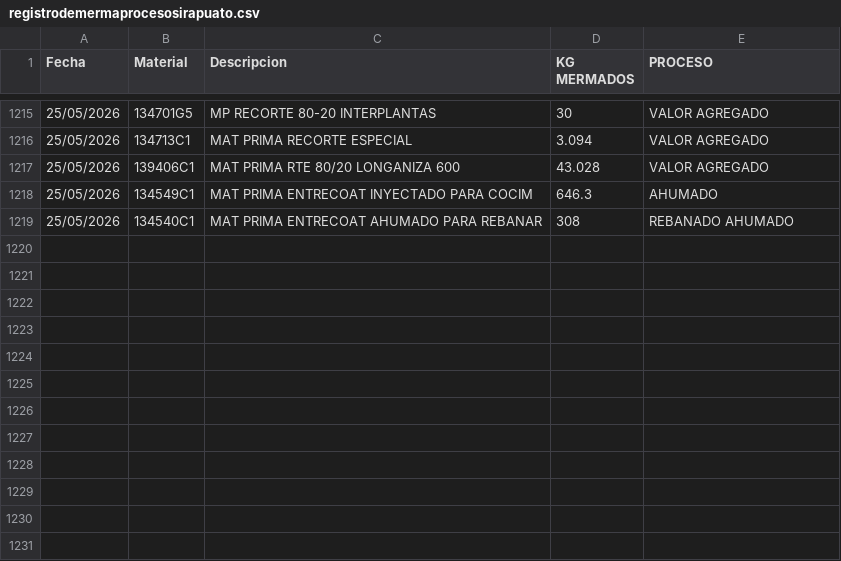
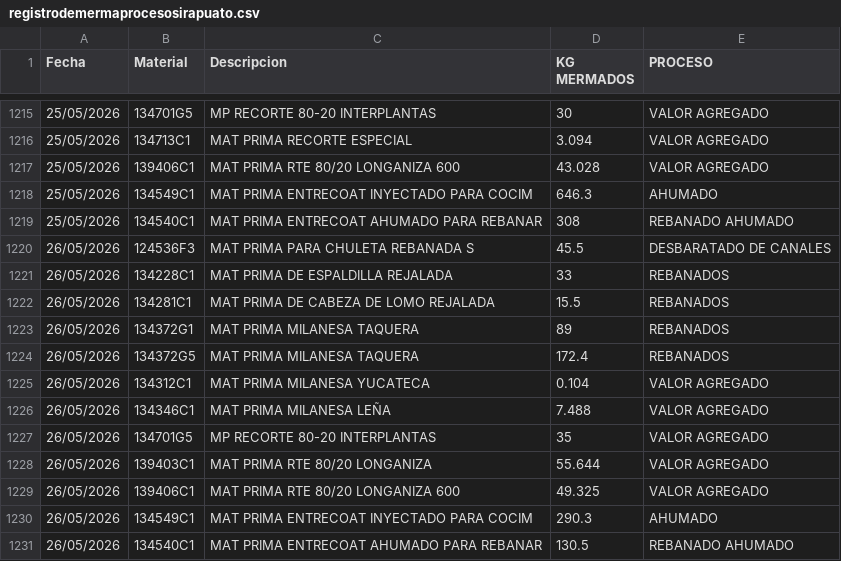
Before and after one commit to rosaliolh/basedatos, a CSV file: registrodemermaprocesosirapuato.csv, drawn as a sheet; only a part is shown, gaps mark what is left out.

Commit message:
Update registrodemermaprocesosirapuato.csv

```diff
--- a/registrodemermaprocesosirapuato.csv
+++ b/registrodemermaprocesosirapuato.csv
@@ -1219 +1219,13 @@ Fecha,Material,Descripcion,KG MERMADOS,PROCESO
 25/05/2026,134540C1,MAT PRIMA ENTRECOAT AHUMADO PARA REBANAR,308,REBANADO AHUMADO
+26/05/2026,124536F3,MAT PRIMA PARA CHULETA REBANADA S,45.5,DESBARATADO DE CANALES
+26/05/2026,134228C1,MAT PRIMA DE ESPALDILLA REJALADA,33,REBANADOS
+26/05/2026,134281C1,MAT PRIMA DE CABEZA DE LOMO REJALADA,15.5,REBANADOS
+26/05/2026,134372G1,MAT PRIMA MILANESA TAQUERA,89,REBANADOS
+26/05/2026,134372G5,MAT PRIMA MILANESA TAQUERA,172.4,REBANADOS
+26/05/2026,134312C1,MAT PRIMA MILANESA YUCATECA,0.104,VALOR AGREGADO
+26/05/2026,134346C1,MAT PRIMA MILANESA LEÑA,7.488,VALOR AGREGADO
+26/05/2026,134701G5,MP RECORTE 80-20 INTERPLANTAS,35,VALOR AGREGADO
+26/05/2026,139403C1,MAT PRIMA RTE 80/20 LONGANIZA,55.644,VALOR AGREGADO
+26/05/2026,139406C1,MAT PRIMA RTE 80/20 LONGANIZA 600,49.325,VALOR AGREGADO
+26/05/2026,134549C1,MAT PRIMA ENTRECOAT INYECTADO PARA COCIM,290.3,AHUMADO
+26/05/2026,134540C1,MAT PRIMA ENTRECOAT AHUMADO PARA REBANAR,130.5,REBANADO AHUMADO
```
